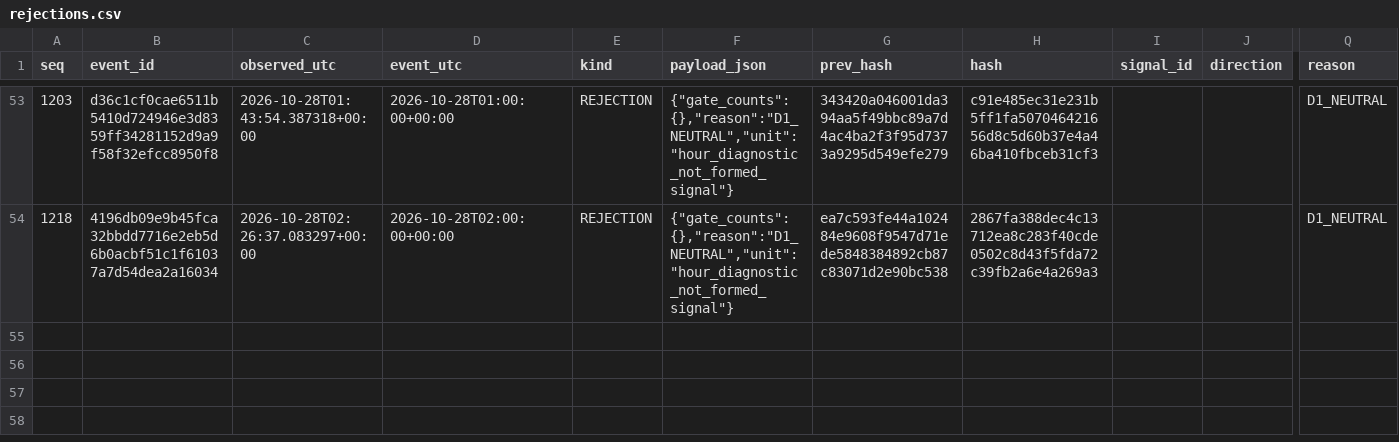
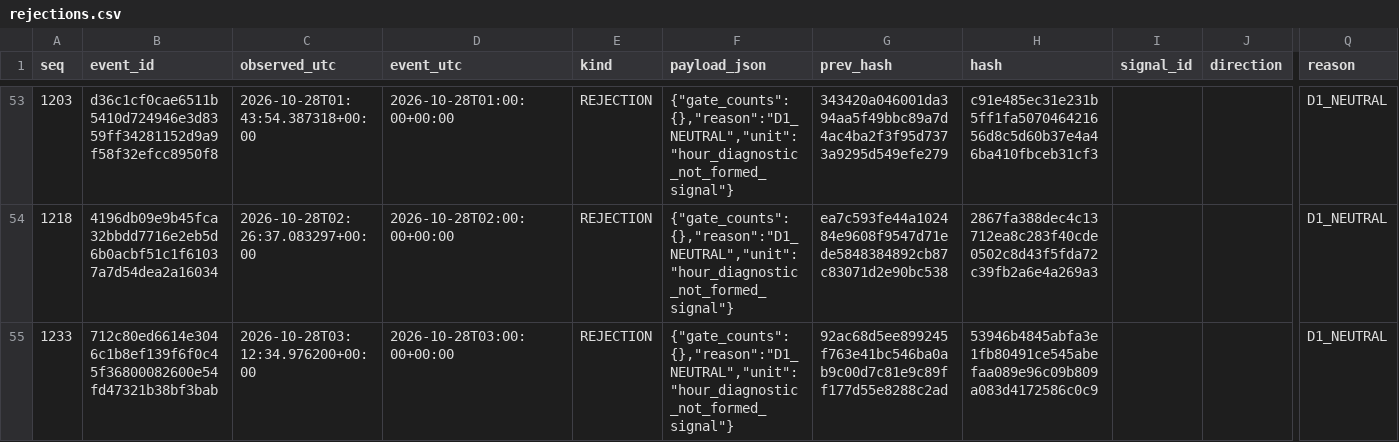
Before and after one commit to cardenm1/fx-signals-bot, a CSV file: session/rejections.csv, drawn as a sheet; only a part is shown, gaps mark what is left out; rows hold the shown columns only; the diff names each change by its address in the sheet, - before the commit and + after, or states it on an @@ line.

```diff
--- a/session/rejections.csv
+++ b/session/rejections.csv
+row 55: 1233 | 712c80ed6614e3046c1b8ef139f6f0c45f36800082600e54fd47321b38bf3bab | 2026-10-28T03:12:34.976200+00:00 | 2026-10-28T03:00:00+00:00 | REJECTION | {"gate_counts":{},"reason":"D1_NEUTRAL","unit":"hour_diagnostic_not_formed_signal"} | 92ac68d5ee899245f763e41bc546ba0ab9c00d7c81e9c89ff177d55e8288c2ad | 53946b4845abfa3e1fb80491ce545abefaa089e96c09b809a083d4172586c0c9 |  |  | D1_NEUTRAL
```
Also changed, not shown: session/stages.csv, 3 other files.
